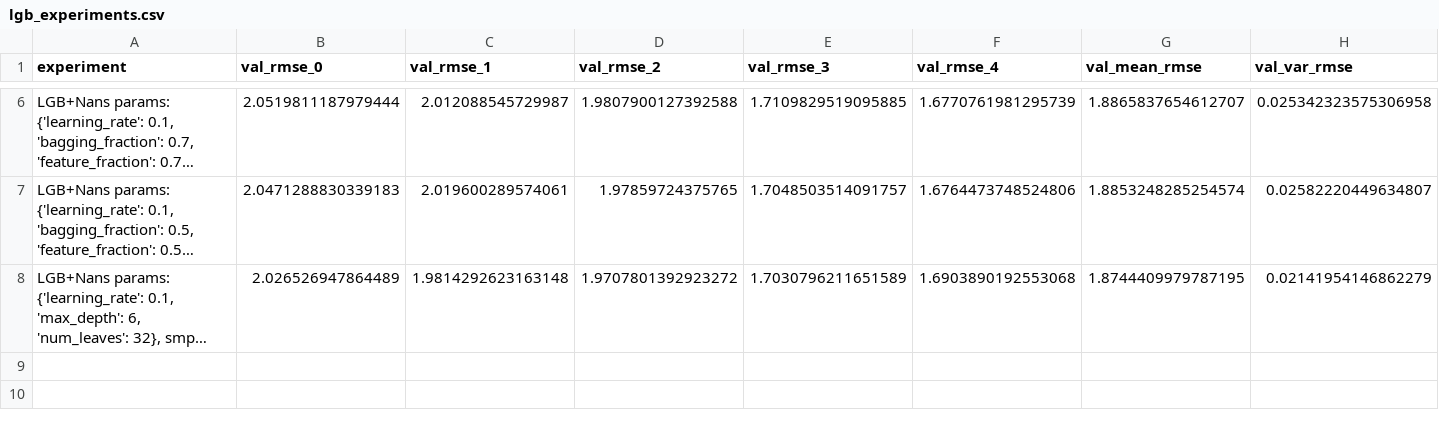
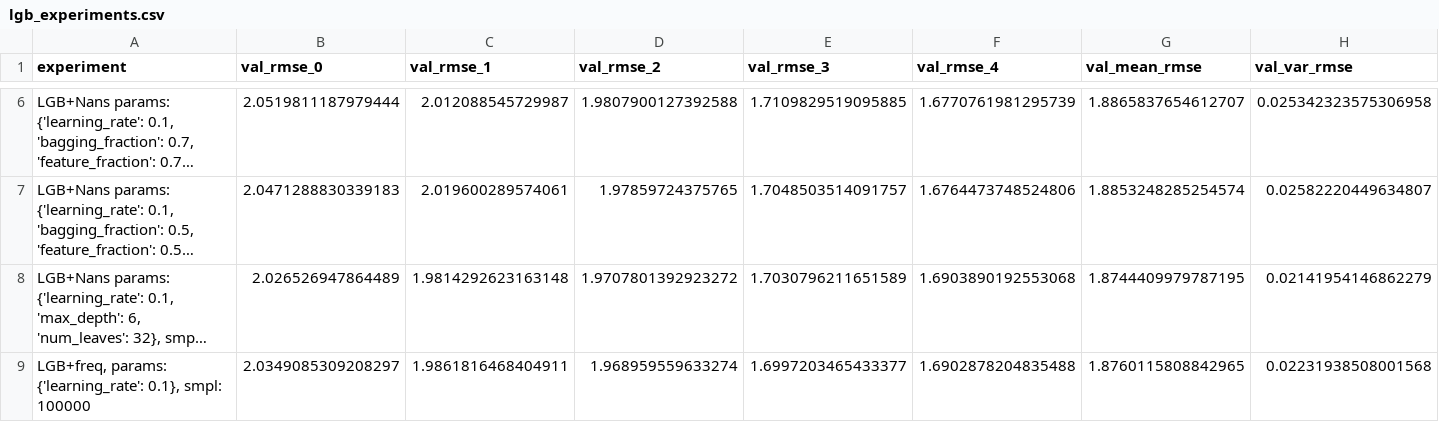
Before and after one commit to ademyanchuk/kaggle_google_revenue, a CSV file: log/lgb_experiments.csv, drawn as a sheet; only a part is shown, gaps mark what is left out; long unchanged cells end in …; rows hold the shown columns only; the diff names each change by its address in the sheet, - before the commit and + after, or states it on an @@ line.

Commit message:
add experiment with freq encoding

```diff
--- a/log/lgb_experiments.csv
+++ b/log/lgb_experiments.csv
+row 9: LGB+freq, params: {'learning_rate': 0.1}, smpl: 100000 | 2.0349085309208297 | 1.9861816468404911 | 1.968959559633274 | 1.6997203465433377 | 1.6902878204835488 | 1.8760115808842965 | 0.02231938508001568
```
